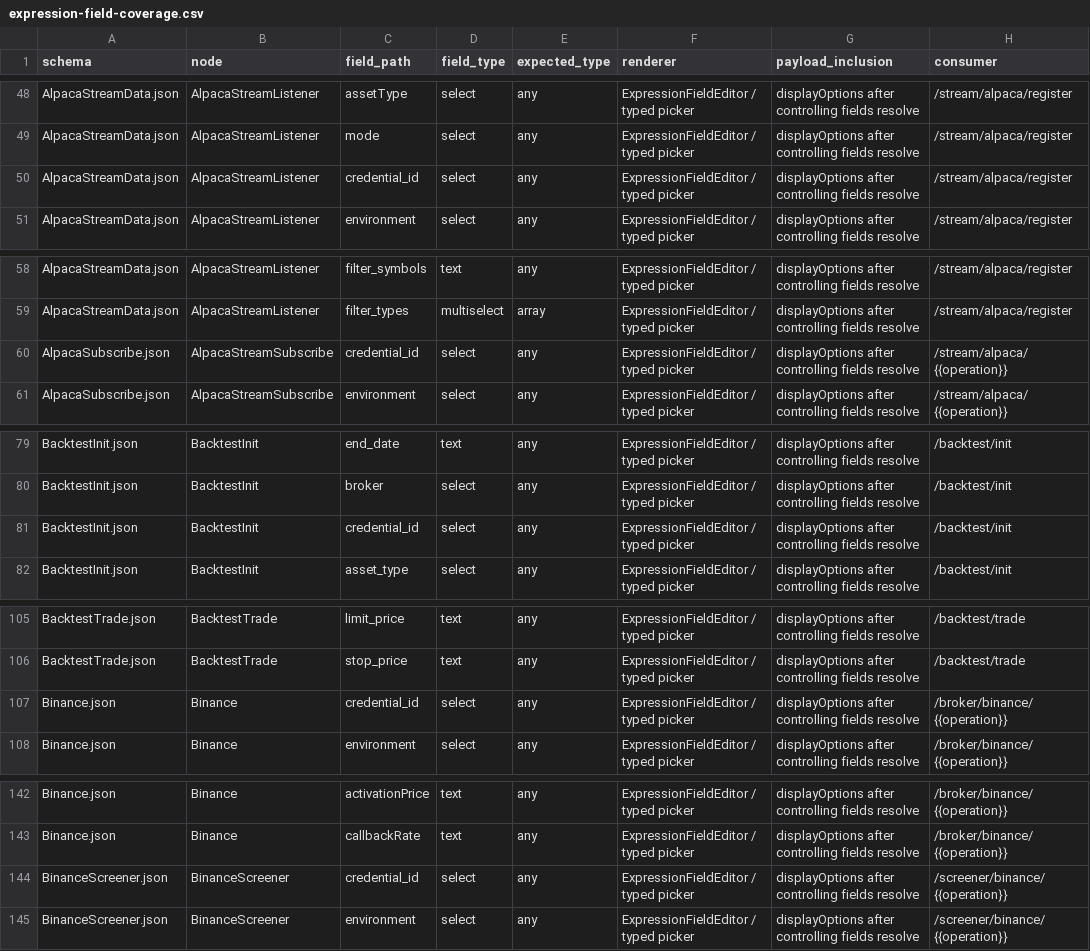
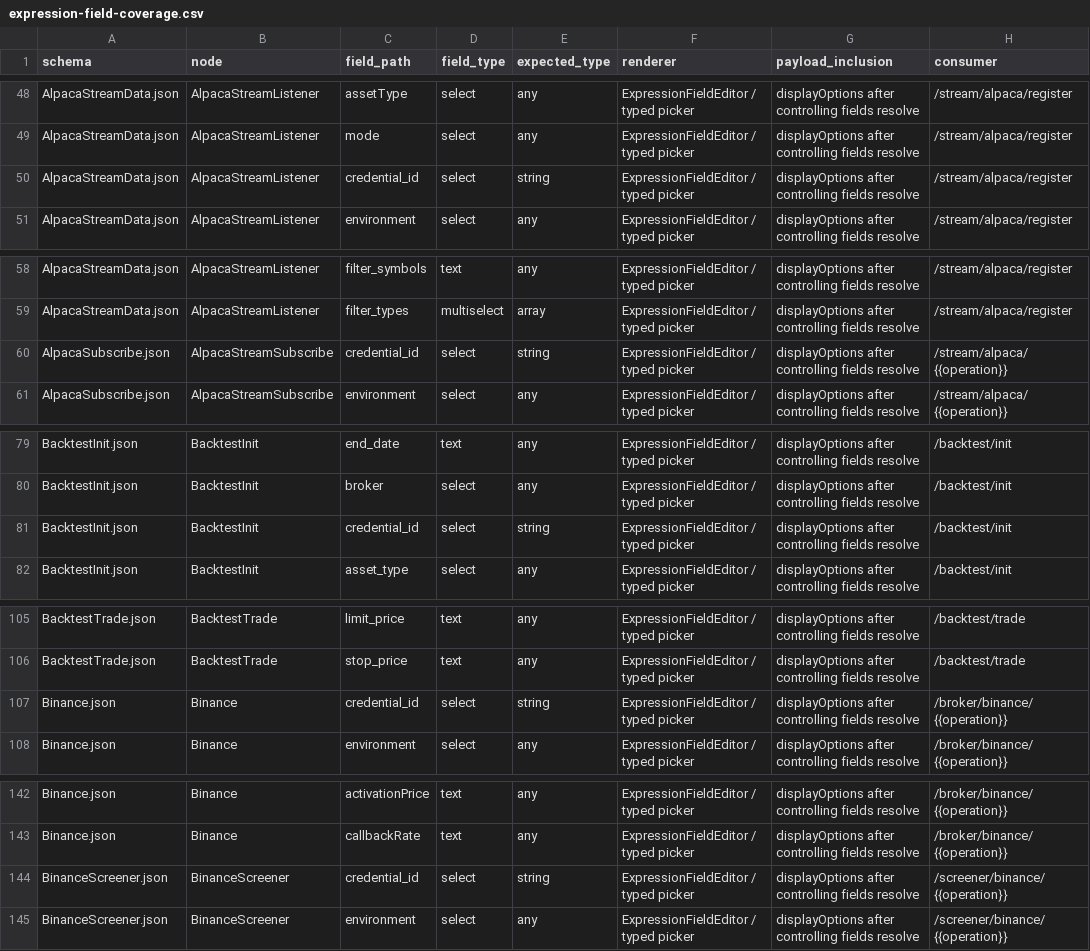
Before and after one commit to Coreza-io/coreza, a CSV file: docs/expression-field-coverage.csv, drawn as a sheet; only a part is shown, gaps mark what is left out; the diff covers the shown part only; the diff names each change by its address in the sheet, - before the commit and + after, or states it on an @@ line.

```diff
--- a/docs/expression-field-coverage.csv
+++ b/docs/expression-field-coverage.csv
-E50 (expected_type): any
+E50 (expected_type): string
-E60 (expected_type): any
+E60 (expected_type): string
-E81 (expected_type): any
+E81 (expected_type): string
-E107 (expected_type): any
+E107 (expected_type): string
-E144 (expected_type): any
+E144 (expected_type): string
```
Also changed, not shown: 29 edited cells elsewhere in this file, 8 other files.
